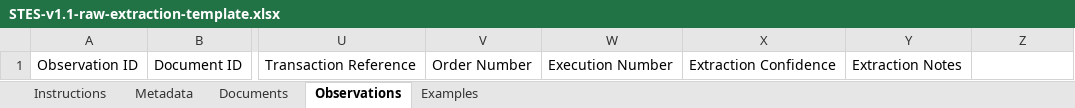
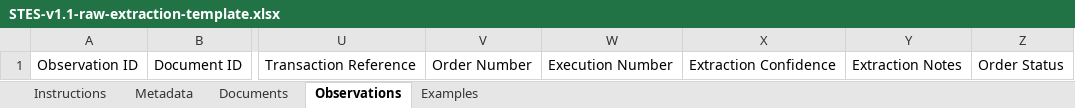
Before and after one commit to shadygad01/trade-manager, an Excel workbook: docs/templates/STES-v1.1-raw-extraction-template.xlsx, sheet Observations, drawn as a sheet; only a part is shown, gaps mark what is left out; values as stored, in another font and other column widths than the file's, no borders; the diff names each change by its address in the sheet, - before the commit and + after, or states it on an @@ line.

```diff
--- a/docs/templates/STES-v1.1-raw-extraction-template.xlsx (sheet Observations)
+++ b/docs/templates/STES-v1.1-raw-extraction-template.xlsx (sheet Observations)
-Z1: (empty)
+Z1: Order Status
```
Also changed, not shown: sheet Examples, sheet Instructions, 28 other files.
